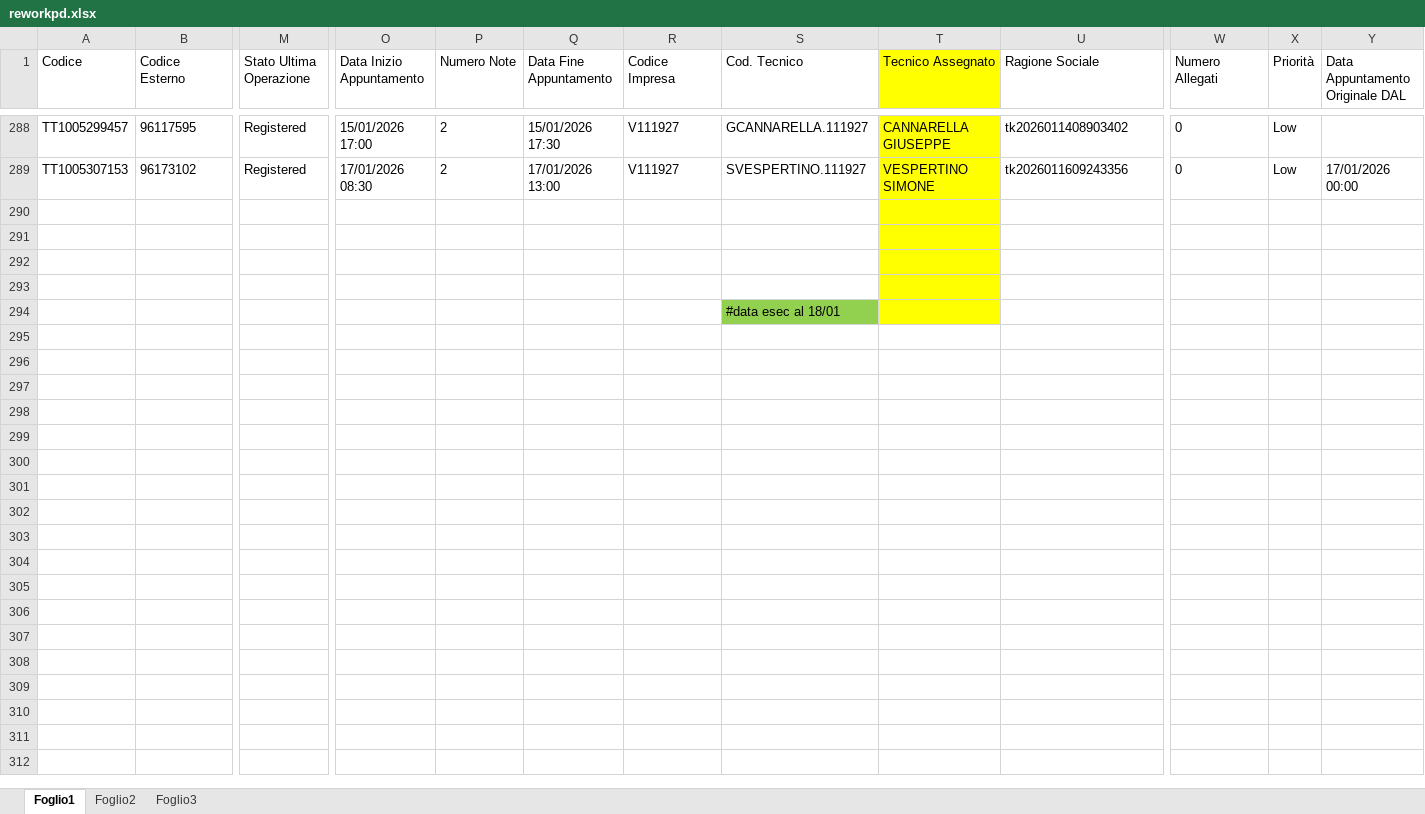
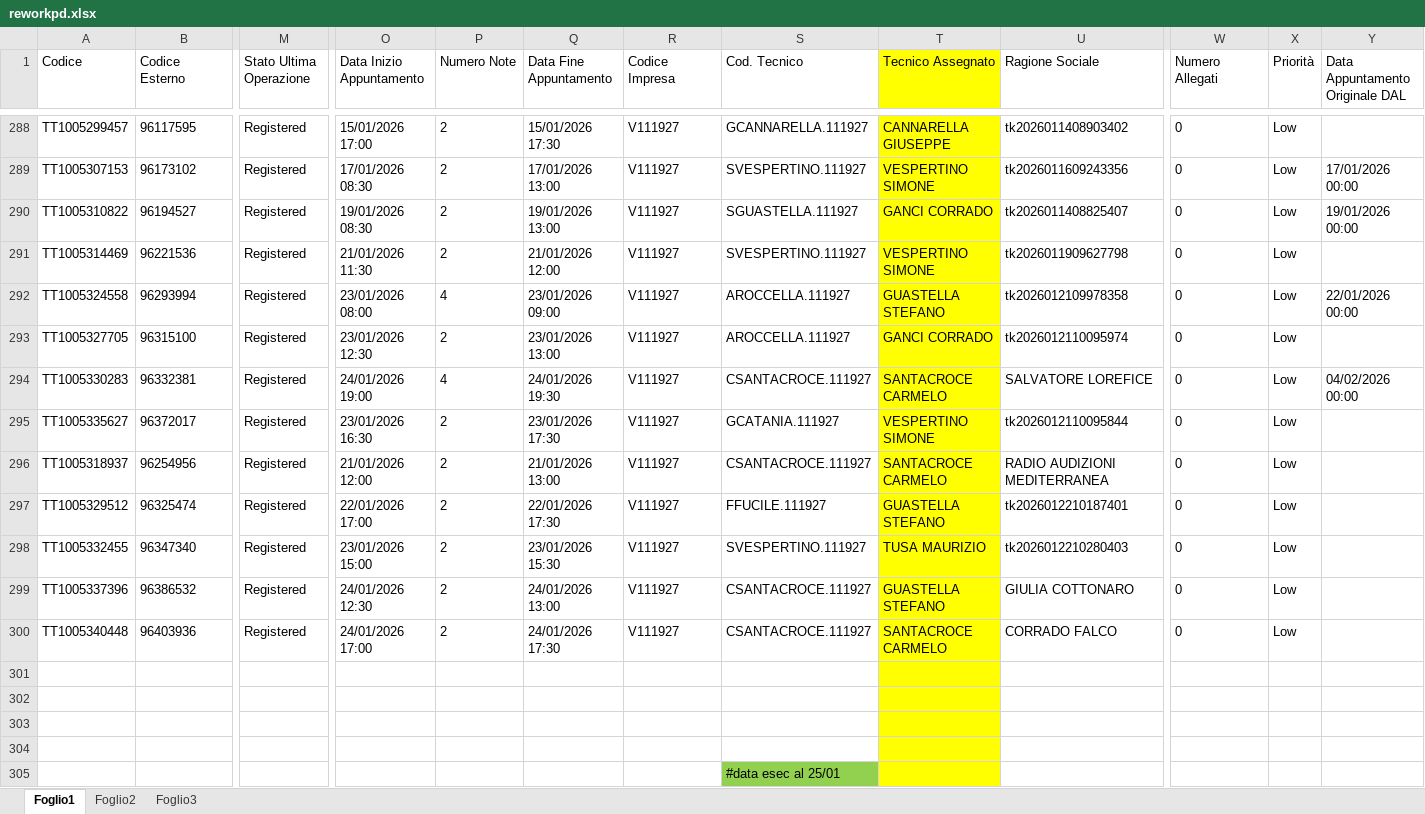
Before and after one commit to lbianco11197/Avanzamento-Impulsiva-v2, an Excel workbook: reworkpd.xlsx, sheet Foglio1, drawn as a sheet; only a part is shown, gaps mark what is left out; values as stored, in another font and other column widths than the file's, no borders; conditional formats not drawn; addresses are those after the commit; rows hold the shown columns only; the diff names each change by its address in the sheet, - before the commit and + after, or states it on an @@ line.

Commit message:
Aggiornato reworkpd.xlsx da lbianco via Streamlit

```diff
--- a/reworkpd.xlsx (sheet Foglio1)
+++ b/reworkpd.xlsx (sheet Foglio1)
+row 290: TT1005310822 | 96194527 | Registered | 19/01/2026 08:30 | 2 | 19/01/2026 13:00 | V111927 | SGUASTELLA.111927 | GANCI CORRADO | tk2026011408825407 | 0 | Low | 19/01/2026 00:00
+row 291: TT1005314469 | 96221536 | Registered | 21/01/2026 11:30 | 2 | 21/01/2026 12:00 | V111927 | SVESPERTINO.111927 | VESPERTINO SIMONE | tk2026011909627798 | 0 | Low
+row 292: TT1005324558 | 96293994 | Registered | 23/01/2026 08:00 | 4 | 23/01/2026 09:00 | V111927 | AROCCELLA.111927 | GUASTELLA STEFANO | tk2026012109978358 | 0 | Low | 22/01/2026 00:00
+row 293: TT1005327705 | 96315100 | Registered | 23/01/2026 12:30 | 2 | 23/01/2026 13:00 | V111927 | AROCCELLA.111927 | GANCI CORRADO | tk2026012110095974 | 0 | Low
+row 294: TT1005330283 | 96332381 | Registered | 24/01/2026 19:00 | 4 | 24/01/2026 19:30 | V111927 | CSANTACROCE.111927 | SANTACROCE CARMELO | SALVATORE LOREFICE | 0 | Low | 04/02/2026 00:00
+row 295: TT1005335627 | 96372017 | Registered | 23/01/2026 16:30 | 2 | 23/01/2026 17:30 | V111927 | GCATANIA.111927 | VESPERTINO SIMONE | tk2026012110095844 | 0 | Low
+row 296: TT1005318937 | 96254956 | Registered | 21/01/2026 12:00 | 2 | 21/01/2026 13:00 | V111927 | CSANTACROCE.111927 | SANTACROCE CARMELO | RADIO AUDIZIONI MEDITERRANEA | 0 | Low
+row 297: TT1005329512 | 96325474 | Registered | 22/01/2026 17:00 | 2 | 22/01/2026 17:30 | V111927 | FFUCILE.111927 | GUASTELLA STEFANO | tk2026012210187401 | 0 | Low
+row 298: TT1005332455 | 96347340 | Registered | 23/01/2026 15:00 | 2 | 23/01/2026 15:30 | V111927 | SVESPERTINO.111927 | TUSA MAURIZIO | tk2026012210280403 | 0 | Low
+row 299: TT1005337396 | 96386532 | Registered | 24/01/2026 12:30 | 2 | 24/01/2026 13:00 | V111927 | CSANTACROCE.111927 | GUASTELLA STEFANO | GIULIA COTTONARO | 0 | Low
+row 300: TT1005340448 | 96403936 | Registered | 24/01/2026 17:00 | 2 | 24/01/2026 17:30 | V111927 | CSANTACROCE.111927 | SANTACROCE CARMELO | CORRADO FALCO | 0 | Low
-S305 (Cod. Tecnico): #data esec al 18/01
+S305 (Cod. Tecnico): #data esec al 25/01
```
